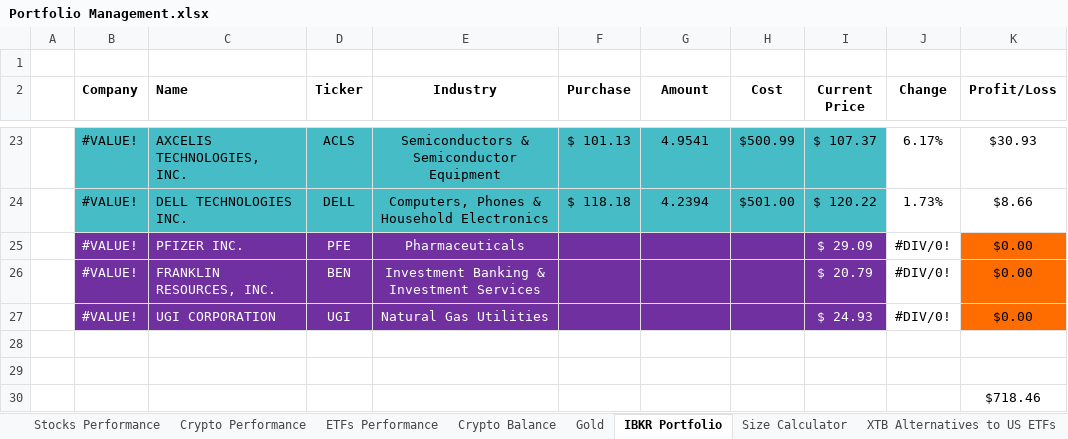
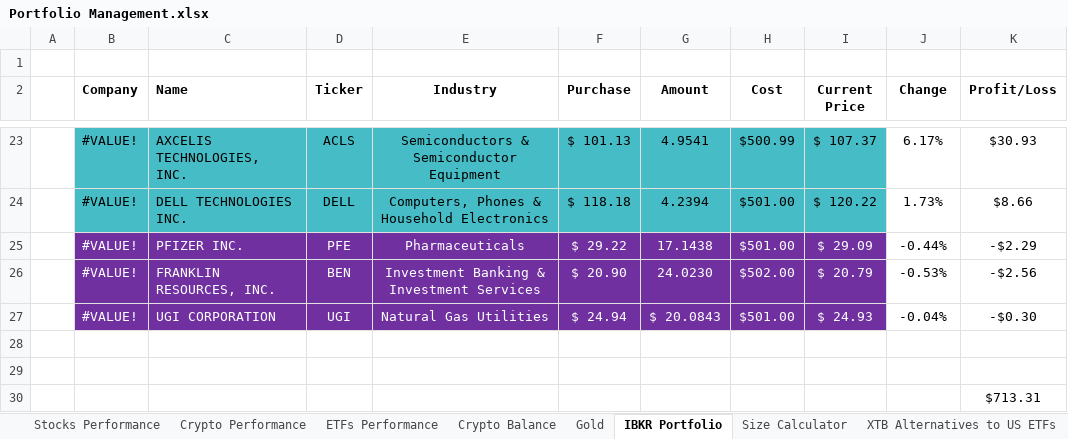
Before and after one commit to tomesink/obsidian, an Excel workbook: _system/Attachments/Portfolio Management.xlsx, sheet IBKR Portfolio, drawn as a sheet; only a part is shown, gaps mark what is left out; values as stored, in another font and other column widths than the file's, no borders; conditional formats and table styles not drawn; the diff names each change by its address in the sheet, - before the commit and + after, or states it on an @@ line.

Commit message:
vault backup: 2024-09-30 14:29:22

```diff
--- a/_system/Attachments/Portfolio Management.xlsx (sheet IBKR Portfolio)
+++ b/_system/Attachments/Portfolio Management.xlsx (sheet IBKR Portfolio)
-F25 (Purchase): (empty)
+F25 (Purchase): $ 29.22
-G25 (Amount): (empty)
+G25 (Amount): 17.1438
-H25 (Cost): (empty)
+H25 (Cost): $501.00
-J25 (Change): #DIV/0!
+J25 (Change): -0.44%
-K25 (Profit/Loss): $0.00
+K25 (Profit/Loss): -$2.29
-K25:K27 fill: #FF6D01
+K25:K27 fill: none
-F26 (Purchase): (empty)
+F26 (Purchase): $ 20.90
-G26 (Amount): (empty)
+G26 (Amount): 24.0230
-H26 (Cost): (empty)
+H26 (Cost): $502.00
-J26 (Change): #DIV/0!
+J26 (Change): -0.53%
-K26 (Profit/Loss): $0.00
+K26 (Profit/Loss): -$2.56
-F27 (Purchase): (empty)
+F27 (Purchase): $ 24.94
-G27 (Amount): (empty)
+G27 (Amount): $ 20.0843
-H27 (Cost): (empty)
+H27 (Cost): $501.00
-J27 (Change): #DIV/0!
+J27 (Change): -0.04%
-K27 (Profit/Loss): $0.00
+K27 (Profit/Loss): -$0.30
-K30 (Profit/Loss): $718.46
+K30 (Profit/Loss): $713.31
```
